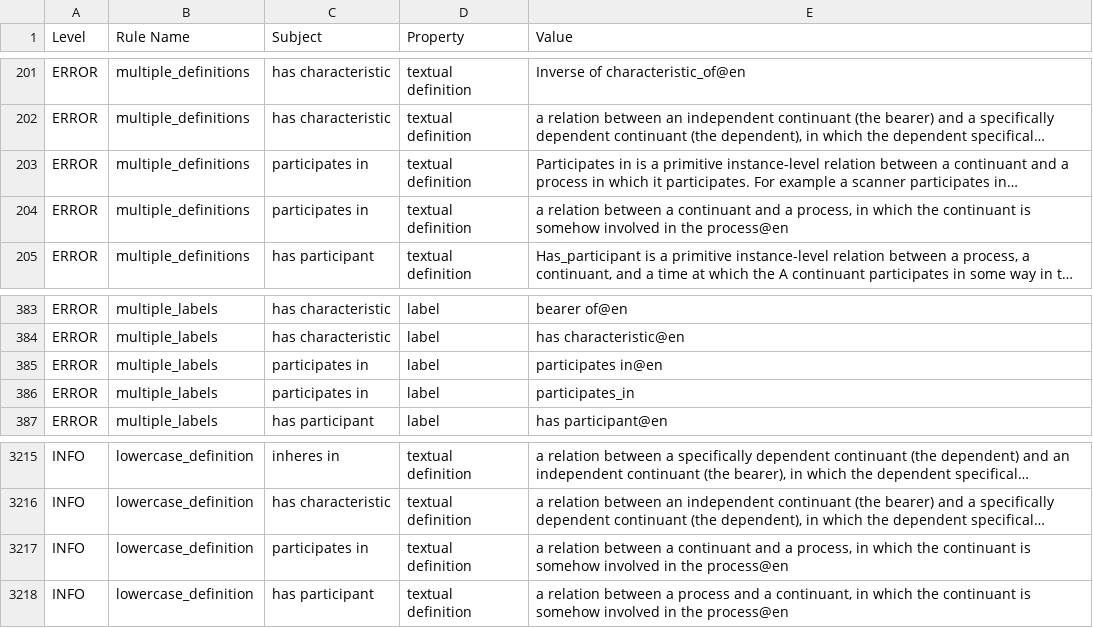
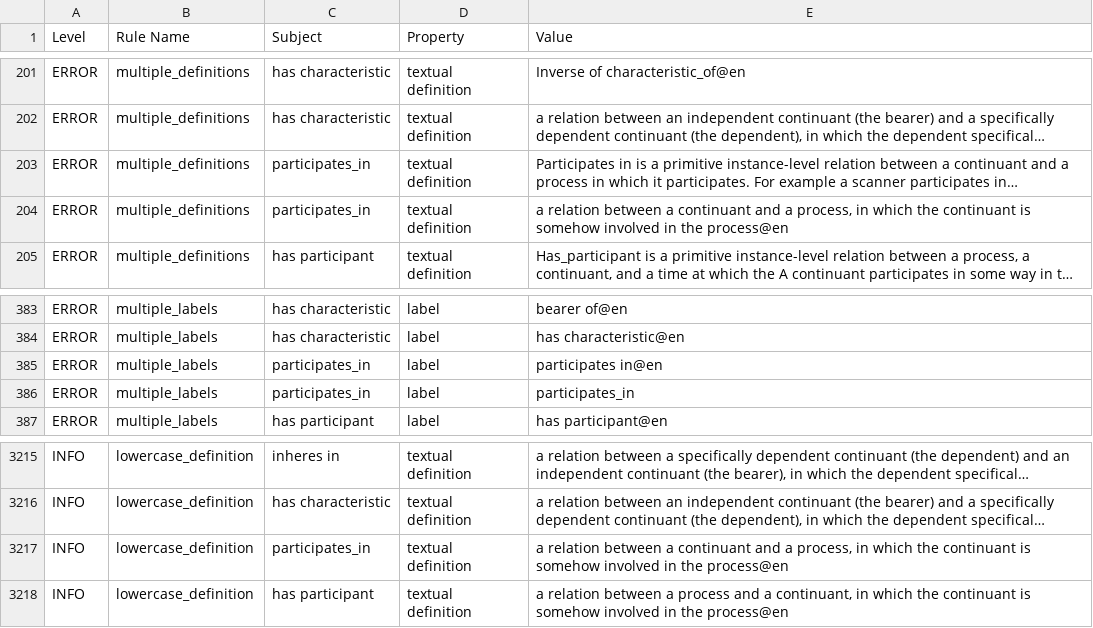
Before and after one commit to Radiobiology-Informatics-Consortium/RBO, a TSV file: src/ontology/reports/rbo.owl-obo-report.tsv, drawn as a sheet; only a part is shown, gaps mark what is left out; long unchanged cells end in …; the diff names each change by its address in the sheet, - before the commit and + after, or states it on an @@ line.

```diff
--- a/src/ontology/reports/rbo.owl-obo-report.tsv
+++ b/src/ontology/reports/rbo.owl-obo-report.tsv
-C203:C204 (Subject): participates in
+C203:C204 (Subject): participates_in
-C385:C386 (Subject): participates in
+C385:C386 (Subject): participates_in
-C3217 (Subject): participates in
+C3217 (Subject): participates_in
```
Also changed, not shown: src/ontology/reports/class-count-by-prefix.tsv, src/ontology/reports/xrefs.tsv, 35 other files.
